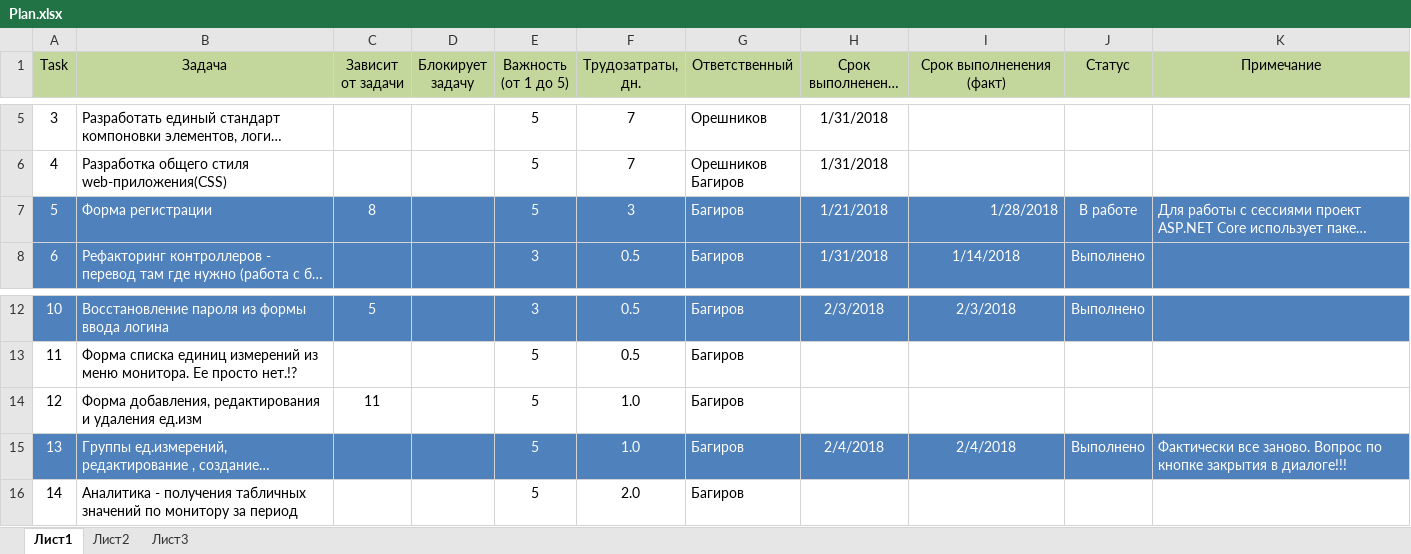
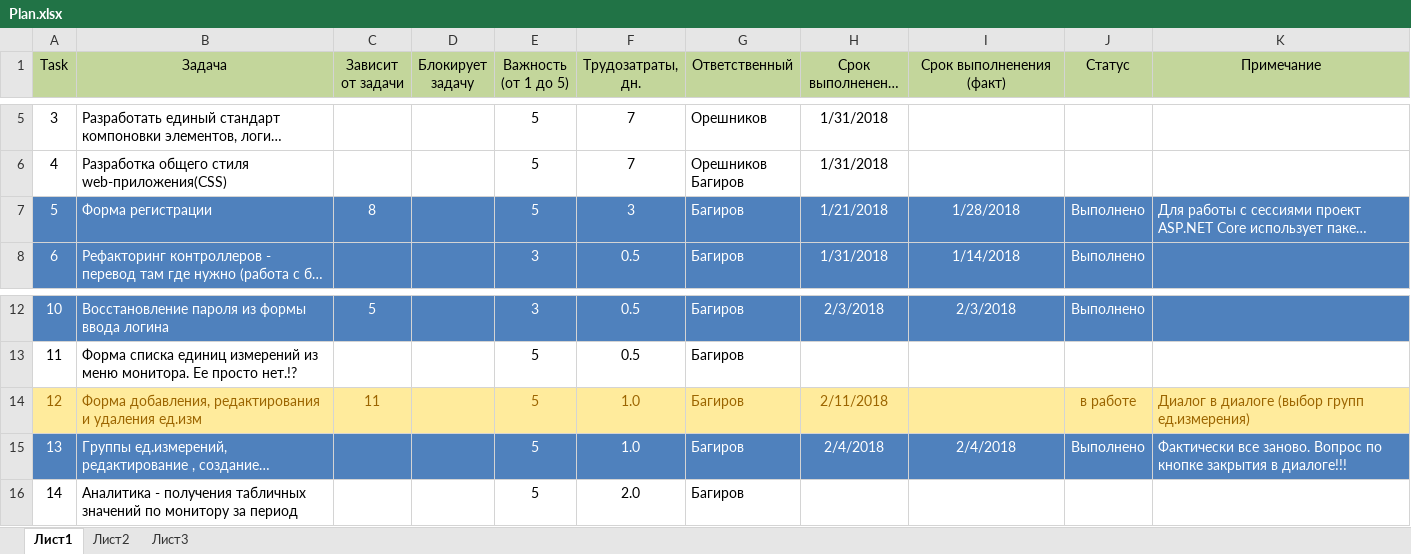
Before and after one commit to noteplot/website, an Excel workbook: Plan.xlsx, sheet Лист1, drawn as a sheet; only a part is shown, gaps mark what is left out; long unchanged cells end in …; values as stored, in another font and other column widths than the file's, no borders; the diff names each change by its address in the sheet, - before the commit and + after, or states it on an @@ line.

Commit message:
Единица измерения - заготовка = вызов диалога в диалоге. Механизм создания диалога в диалоге.

```diff
--- a/Plan.xlsx (sheet Лист1)
+++ b/Plan.xlsx (sheet Лист1)
-I7 alignment: right
+I7 alignment: center
-J7 (Статус): В работе
+J7 (Статус): Выполнено
-A14:K14 fill: none
+A14:K14 fill: #FFEB9C
-A14:C14 text colour: black
+A14:C14 text colour: #9C6500
-E14:G14 text colour: black
+E14:G14 text colour: #9C6500
-H14 (Срок выполненения (план)): (empty)
+H14 (Срок выполненения (план)): 2/11/2018
-J14 (Статус): (empty)
+J14 (Статус): в работе
-K14 (Примечание): (empty)
+K14 (Примечание): Диалог в диалоге (выбор групп ед.измерения)
```
Also changed, not shown: 8 other files.
